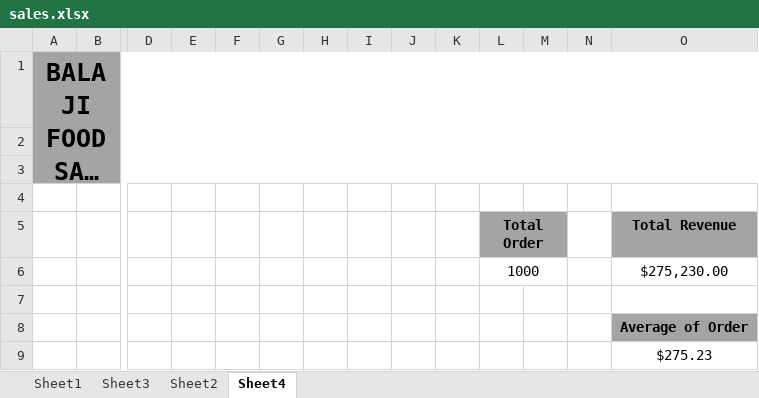
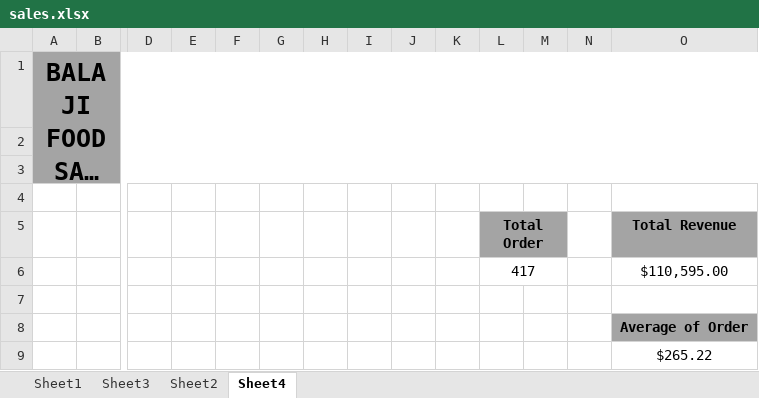
Before and after one commit to udintofa/analisis-data, an Excel workbook: excel-analysis/sales.xlsx, sheet Sheet4, drawn as a sheet; only a part is shown, gaps mark what is left out; long unchanged cells end in …; values as stored, in another font and other column widths than the file's, no borders; charts and pictures not drawn; removed rows and columns are numbered as before the commit, all else as after; rows hold the shown columns only; the diff names each change by its address in the sheet, - before the commit and + after, or states it on an @@ line.

```diff
--- a/excel-analysis/sales.xlsx (sheet Sheet4)
+++ b/excel-analysis/sales.xlsx (sheet Sheet4)
-row 6:  |  |  |  |  |  |  |  |  |  | 1000 |  |  | $275,230.00
+row 6:  |  |  |  |  |  |  |  |  |  | 417 |  |  | $110,595.00
-O9 (Total Revenue): $275.23
+O9 (Total Revenue): $265.22
```
Also changed, not shown: sheet Sheet3, sheet Sheet2, charts or pictures, 4 other files.
